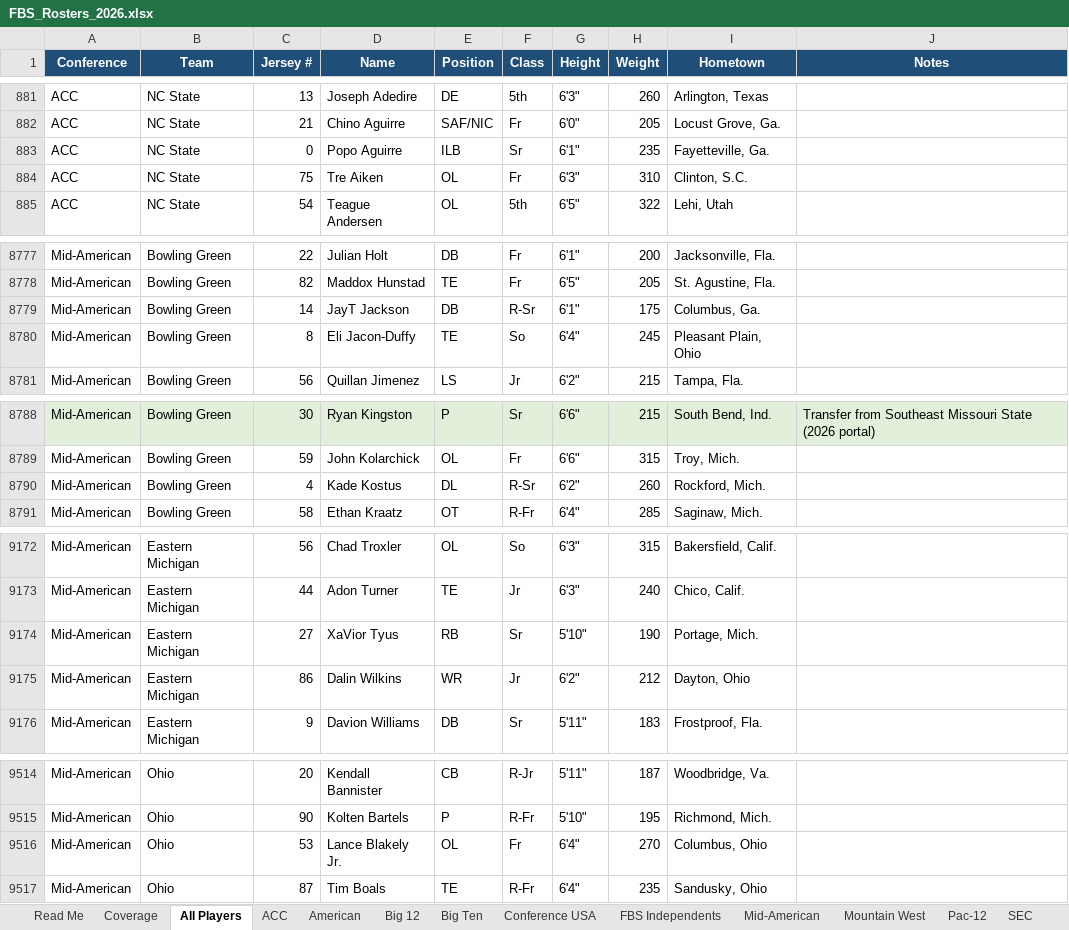
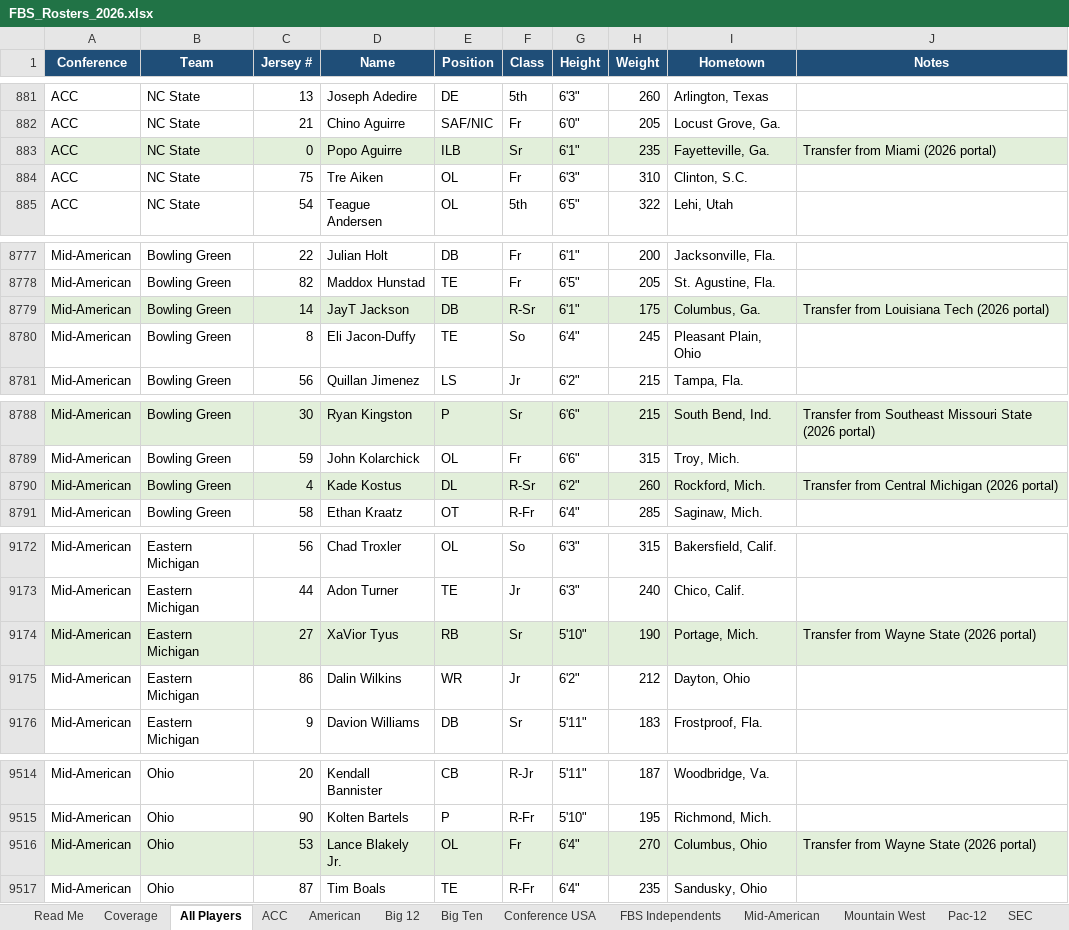
Before and after one commit to lucasalvarezflorida-lab/ncaa-fbs-analytics, an Excel workbook: rosters/FBS_Rosters_2026.xlsx, sheet All Players, drawn as a sheet; only a part is shown, gaps mark what is left out; values as stored, in another font and other column widths than the file's, no borders; the diff covers the shown part only; the diff names each change by its address in the sheet, - before the commit and + after, or states it on an @@ line.

```diff
--- a/rosters/FBS_Rosters_2026.xlsx (sheet All Players)
+++ b/rosters/FBS_Rosters_2026.xlsx (sheet All Players)
-A883:J883 fill: none
+A883:J883 fill: #E2EFDA
-J883 (Notes): (empty)
+J883 (Notes): Transfer from Miami (2026 portal)
-A8779:J8779 fill: none
+A8779:J8779 fill: #E2EFDA
-J8779 (Notes): (empty)
+J8779 (Notes): Transfer from Louisiana Tech (2026 portal)
-A8790:J8790 fill: none
+A8790:J8790 fill: #E2EFDA
-J8790 (Notes): (empty)
+J8790 (Notes): Transfer from Central Michigan (2026 portal)
-A9174:J9174 fill: none
+A9174:J9174 fill: #E2EFDA
-J9174 (Notes): (empty)
+J9174 (Notes): Transfer from Wayne State (2026 portal)
-A9516:J9516 fill: none
+A9516:J9516 fill: #E2EFDA
-J9516 (Notes): (empty)
+J9516 (Notes): Transfer from Wayne State (2026 portal)
```
Also changed, not shown: 4 edited cells and cell formats elsewhere in this sheet, sheet Read Me, 4 other files.
